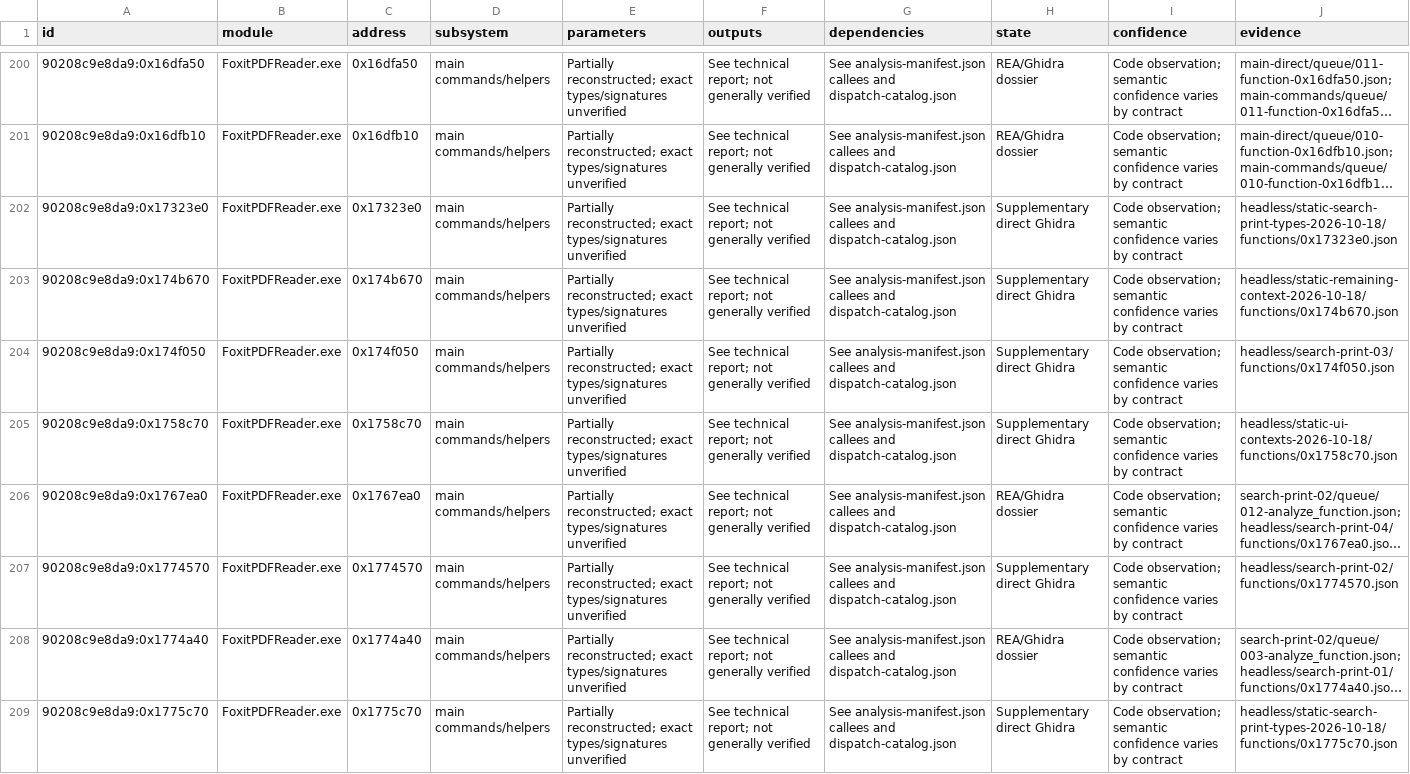
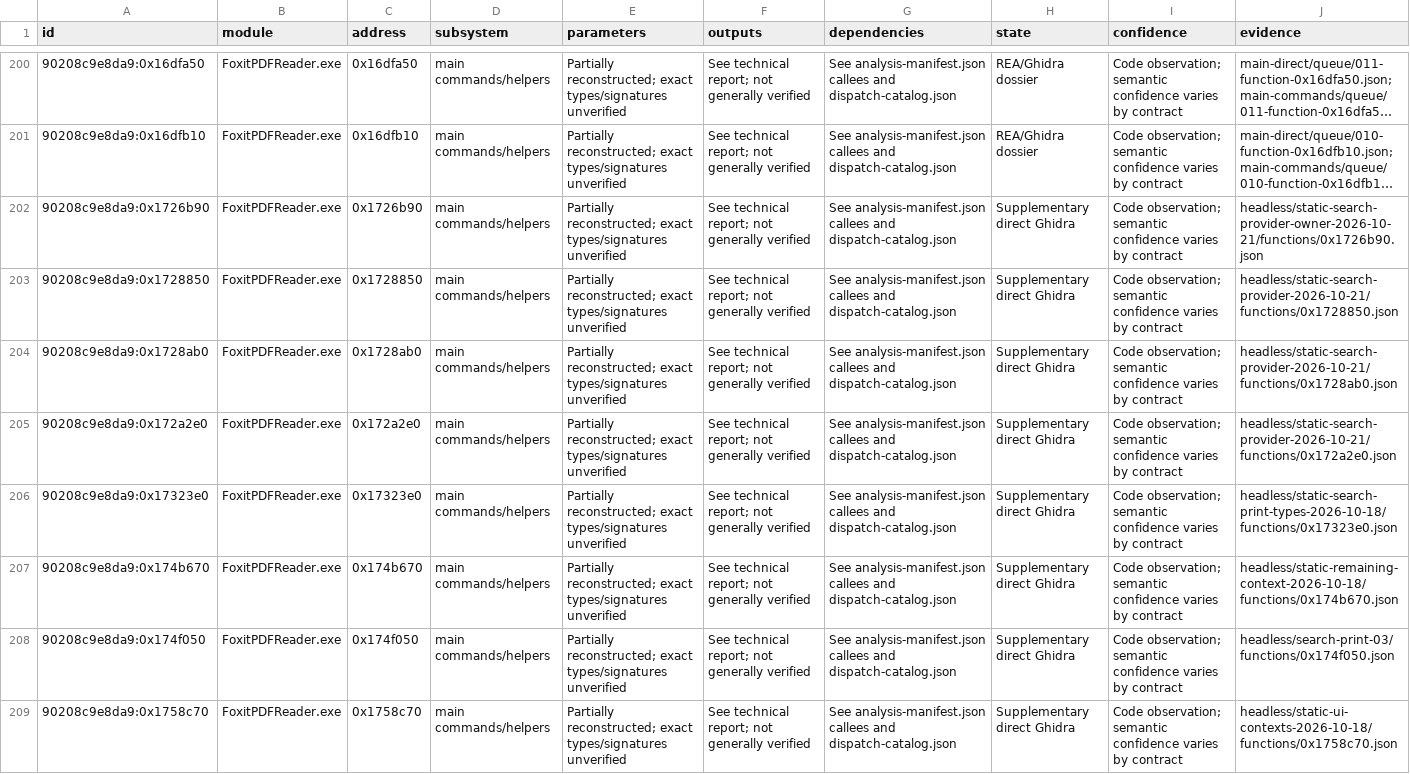
Before and after one commit to airtonbp19edu/Linuxit-PDF, a CSV file: engenharia-reversa/funcoes.csv, drawn as a sheet; only a part is shown, gaps mark what is left out; the shorter side is filled out with more unchanged rows; long unchanged cells end in …; the diff covers the shown part only; the diff names each change by its address in the sheet, - before the commit and + after, or states it on an @@ line.

```diff
--- a/engenharia-reversa/funcoes.csv
+++ b/engenharia-reversa/funcoes.csv
+row 202: 90208c9e8da9:0x1726b90 | FoxitPDFReader.exe | 0x1726b90 | main commands/helpers | Partially reconstructed; exact types/signatures unverified | See technical report; not generally verified | See analysis-manifest.json callees and dispatch-catalog.json | Supplementary direct Ghidra | Code observation; semantic confidence varies by contract | headless/static-search-provider-owner-2026-10-21/functions/0x1726b90.json
+row 203: 90208c9e8da9:0x1728850 | FoxitPDFReader.exe | 0x1728850 | main commands/helpers | Partially reconstructed; exact types/signatures unverified | See technical report; not generally verified | See analysis-manifest.json callees and dispatch-catalog.json | Supplementary direct Ghidra | Code observation; semantic confidence varies by contract | headless/static-search-provider-2026-10-21/functions/0x1728850.json
+row 204: 90208c9e8da9:0x1728ab0 | FoxitPDFReader.exe | 0x1728ab0 | main commands/helpers | Partially reconstructed; exact types/signatures unverified | See technical report; not generally verified | See analysis-manifest.json callees and dispatch-catalog.json | Supplementary direct Ghidra | Code observation; semantic confidence varies by contract | headless/static-search-provider-2026-10-21/functions/0x1728ab0.json
+row 205: 90208c9e8da9:0x172a2e0 | FoxitPDFReader.exe | 0x172a2e0 | main commands/helpers | Partially reconstructed; exact types/signatures unverified | See technical report; not generally verified | See analysis-manifest.json callees and dispatch-catalog.json | Supplementary direct Ghidra | Code observation; semantic confidence varies by contract | headless/static-search-provider-2026-10-21/functions/0x172a2e0.json
```
Also changed, not shown: 3 added rows elsewhere in this file, 12 other files.
